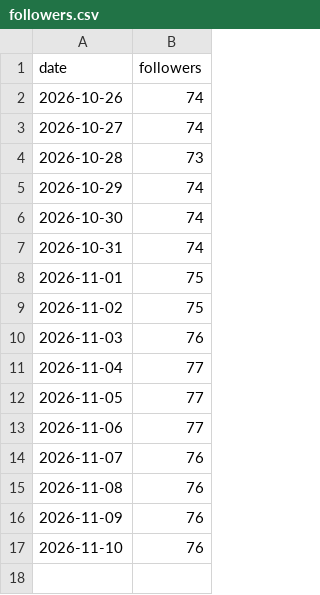
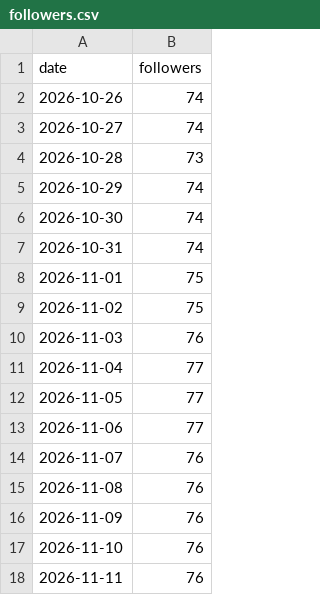
Before and after one commit to shiftaimagazine/shift-threads, a CSV file: stats/followers.csv, drawn as a sheet; the diff names each change by its address in the sheet, - before the commit and + after, or states it on an @@ line.

```diff
--- a/stats/followers.csv
+++ b/stats/followers.csv
+row 18: 2026-11-11 | 76
```
Also changed, not shown: 2 other files.
